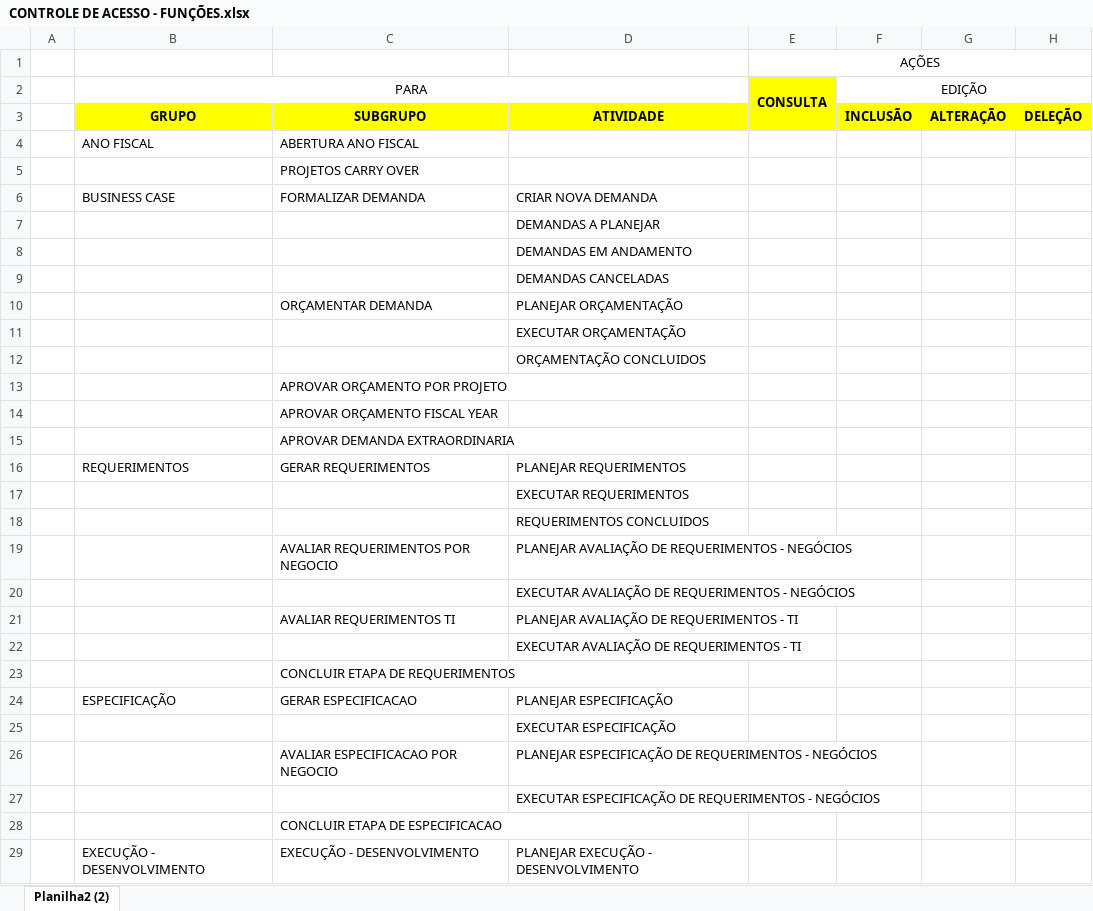
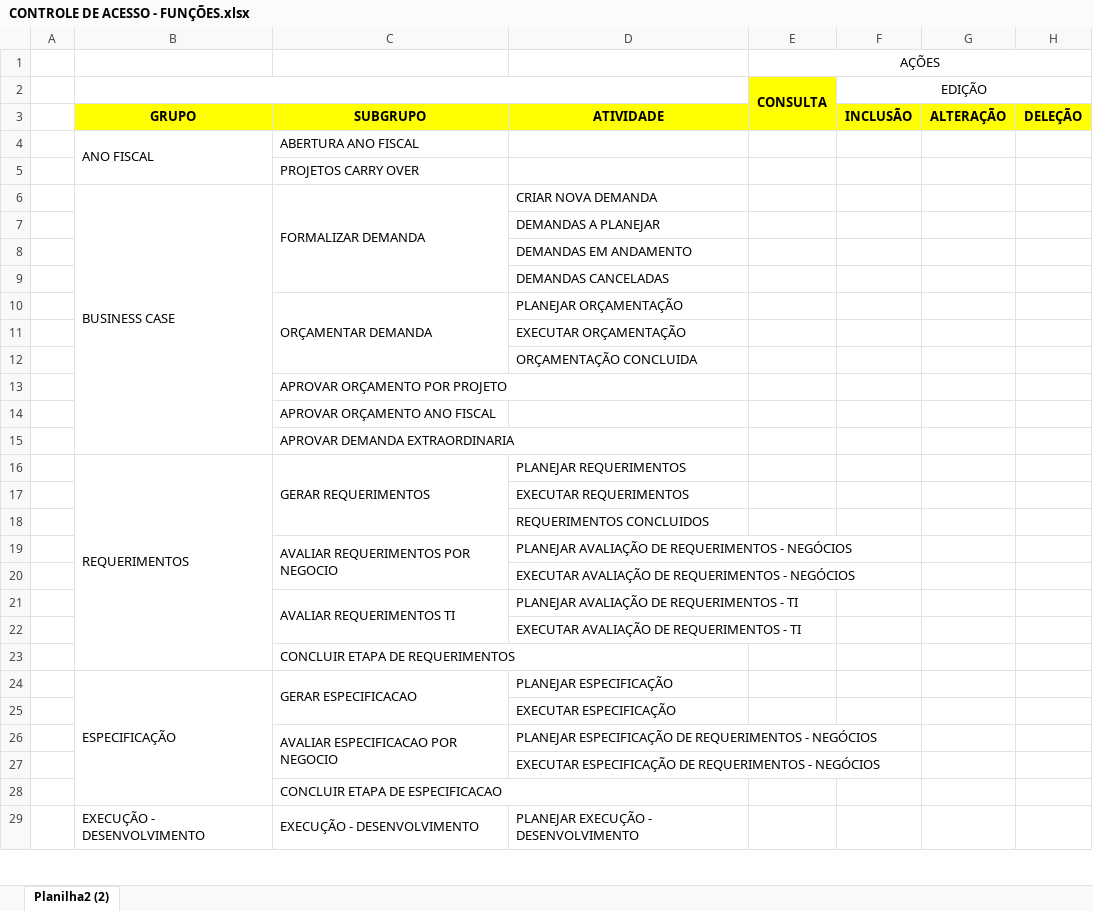
Before and after one commit to Cognitionis-Br/compasso, an Excel workbook: docs/CONTROLE DE ACESSO - FUNÇÕES.xlsx, sheet Planilha2 (2), drawn as a sheet; only a part is shown; values as stored, in another font and other column widths than the file's, no borders; the diff covers the shown part only; the diff names each change by its address in the sheet, - before the commit and + after, or states it on an @@ line.

```diff
--- a/docs/CONTROLE DE ACESSO - FUNÇÕES.xlsx (sheet Planilha2 (2))
+++ b/docs/CONTROLE DE ACESSO - FUNÇÕES.xlsx (sheet Planilha2 (2))
-B2: PARA
+B2: (empty)
+B4:B5 merged
+B6:B15 merged
+C6:C9 merged
+C10:C12 merged
-D12: ORÇAMENTAÇÃO CONCLUIDOS
+D12: ORÇAMENTAÇÃO CONCLUIDA
-C14: APROVAR ORÇAMENTO FISCAL YEAR
+C14: APROVAR ORÇAMENTO ANO FISCAL
+B16:B23 merged
+C16:C18 merged
+C19:C20 merged
+C21:C22 merged
+B24:B28 merged
+C24:C25 merged
+C26:C27 merged
+B29:B38 merged
+C29:C31 merged
```
Also changed, not shown: 1 added row, 1 moved row, 1 edited cell and merged cells elsewhere in this sheet, 5 other files.
